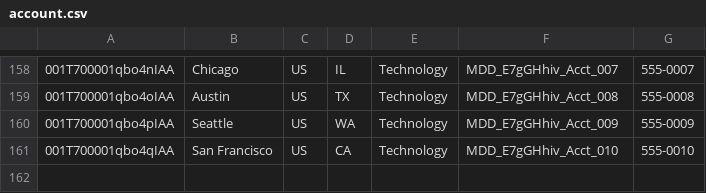
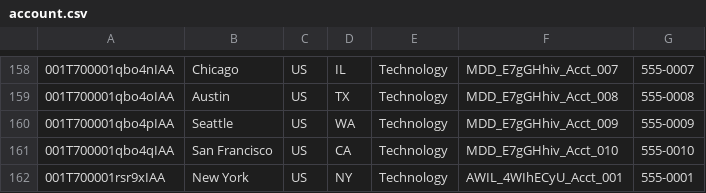
Before and after one commit to saalibilli/GHTestRepoLarge02, a CSV file: dataset/account.csv, drawn as a sheet; only a part is shown, gaps mark what is left out; the diff names each change by its address in the sheet, - before the commit and + after, or states it on an @@ line.

```diff
--- a/dataset/account.csv
+++ b/dataset/account.csv
+row 162: 001T700001rsr9xIAA | New York | US | NY | Technology | AWIL_4WIhECyU_Acct_001 | 555-0001
```
Also changed, not shown: dataset/contact.csv, dataset/opportunity.csv, 3 other files.
